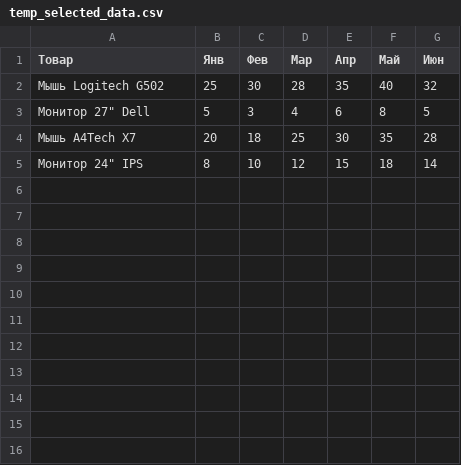
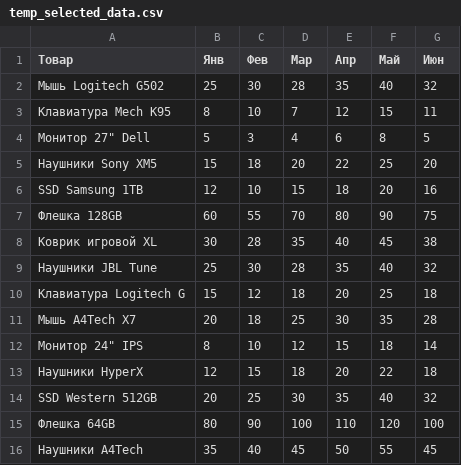
Before and after one commit to Llaulaq/StockInsight, a CSV file: StockInsight/StockInsight/temp_selected_data.csv, drawn as a sheet; the diff names each change by its address in the sheet, - before the commit and + after, or states it on an @@ line.

```diff
--- a/StockInsight/StockInsight/temp_selected_data.csv
+++ b/StockInsight/StockInsight/temp_selected_data.csv
+row 3: Клавиатура Mech K95 | 8 | 10 | 7 | 12 | 15 | 11
+row 5: Наушники Sony XM5 | 15 | 18 | 20 | 22 | 25 | 20
+row 6: SSD Samsung 1TB | 12 | 10 | 15 | 18 | 20 | 16
+row 7: Флешка 128GB | 60 | 55 | 70 | 80 | 90 | 75
+row 8: Коврик игровой XL | 30 | 28 | 35 | 40 | 45 | 38
+row 9: Наушники JBL Tune | 25 | 30 | 28 | 35 | 40 | 32
+row 10: Клавиатура Logitech G | 15 | 12 | 18 | 20 | 25 | 18
+row 13: Наушники HyperX | 12 | 15 | 18 | 20 | 22 | 18
+row 14: SSD Western 512GB | 20 | 25 | 30 | 35 | 40 | 32
+row 15: Флешка 64GB | 80 | 90 | 100 | 110 | 120 | 100
+row 16: Наушники A4Tech | 35 | 40 | 45 | 50 | 55 | 45
```
Also changed, not shown: 5 other files.
